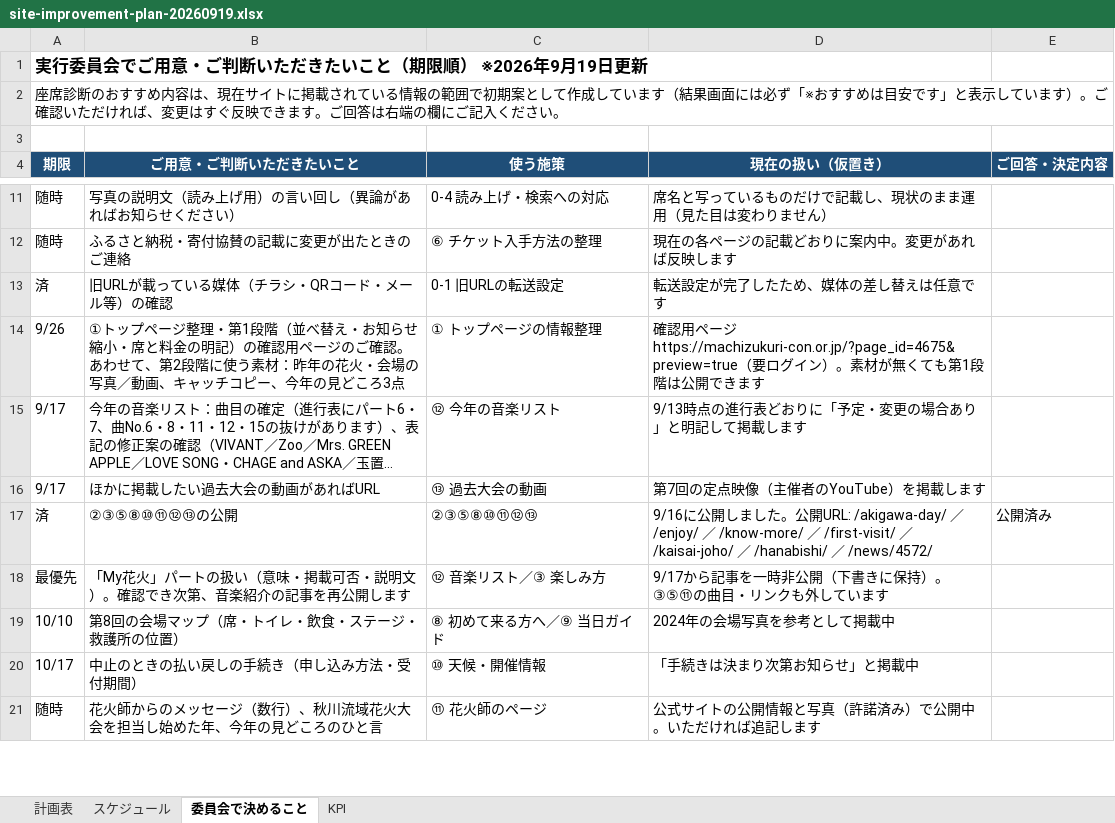
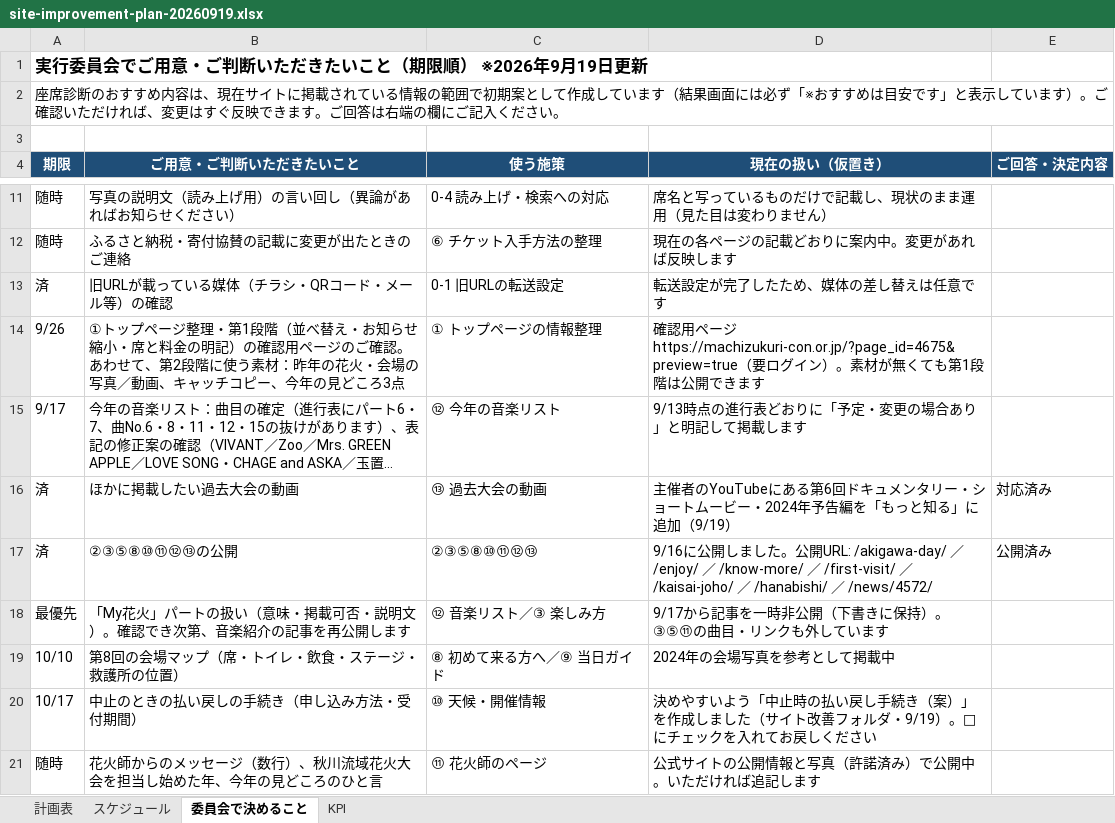
Before and after one commit to yusukehagiwara1/akigawa-hanabi, an Excel workbook: wp-snippets/plan/site-improvement-plan-20260919.xlsx, sheet 委員会で決めること, drawn as a sheet; only a part is shown, gaps mark what is left out; long unchanged cells end in …; values as stored, in another font and other column widths than the file's, no borders; removed rows and columns are numbered as before the commit, all else as after; the diff covers the shown part only; the diff names each change by its address in the sheet, - before the commit and + after, or states it on an @@ line.

```diff
--- a/wp-snippets/plan/site-improvement-plan-20260919.xlsx (sheet 委員会で決めること)
+++ b/wp-snippets/plan/site-improvement-plan-20260919.xlsx (sheet 委員会で決めること)
-row 16: 9/17 | ほかに掲載したい過去大会の動画があればURL | ⑬ 過去大会の動画 | 第7回の定点映像（主催者のYouTube）を掲載します
+row 16: 済 | ほかに掲載したい過去大会の動画 | ⑬ 過去大会の動画 | 主催者のYouTubeにある第6回ドキュメンタリー・ショートムービー・2024年予告編を「もっと知る」に追加（9/19） | 対応済み
-D20 (現在の扱い（仮置き）): 「手続きは決まり次第お知らせ」と掲載中
+D20 (現在の扱い（仮置き）): 決めやすいよう「中止時の払い戻し手続き（案）」を作成しました（サイト改善フォルダ・9/19）。□にチェックを入れてお戻しください
```
Also changed, not shown: 3 added rows, 3 removed rows and 2 edited cells elsewhere in this sheet, sheet 計画表, 3 other files.
